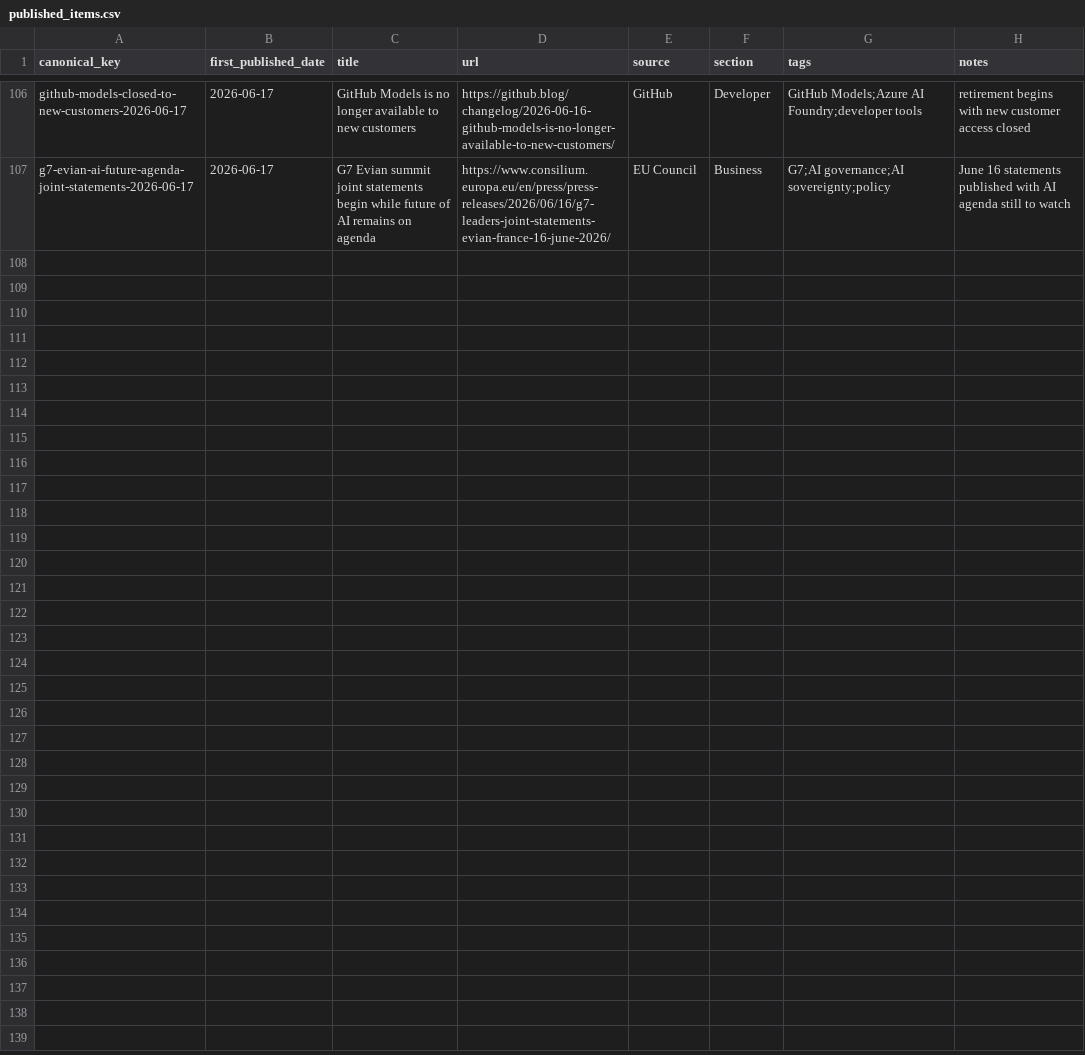
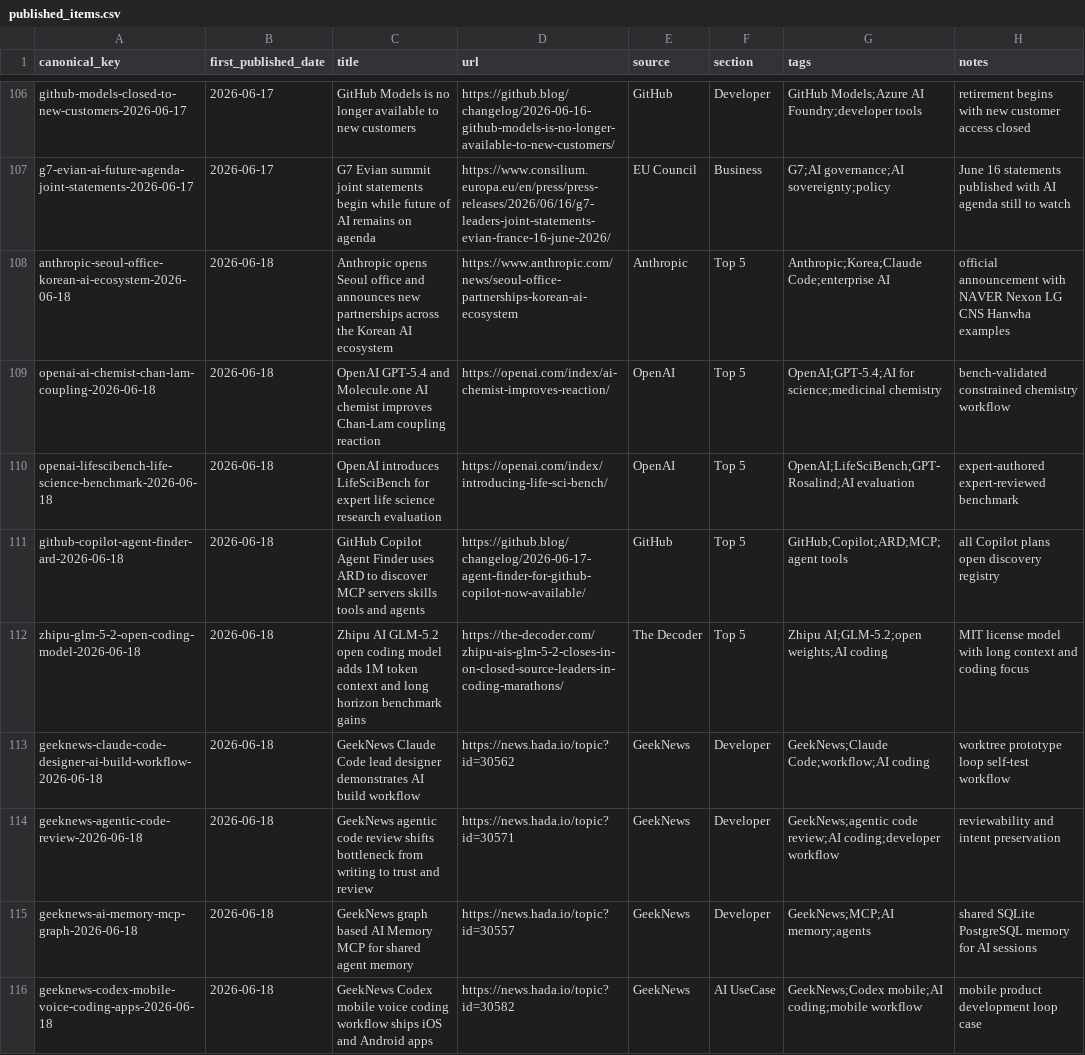
Before and after one commit to Beaten-to-it/newsNblog, a CSV file: data/published_items.csv, drawn as a sheet; only a part is shown, gaps mark what is left out; the diff covers the shown part only; the diff names each change by its address in the sheet, - before the commit and + after, or states it on an @@ line.

Commit message:
Publish 2026-06-18 [ai, ax]

```diff
--- a/data/published_items.csv
+++ b/data/published_items.csv
+row 108: anthropic-seoul-office-korean-ai-ecosystem-2026-06-18 | 2026-06-18 | Anthropic opens Seoul office and announces new partnerships across the Korean AI ecosystem | https://www.anthropic.com/news/seoul-office-partnerships-korean-ai-ecosystem | Anthropic | Top 5 | Anthropic;Korea;Claude Code;enterprise AI | official announcement with NAVER Nexon LG CNS Hanwha examples
+row 109: openai-ai-chemist-chan-lam-coupling-2026-06-18 | 2026-06-18 | OpenAI GPT-5.4 and Molecule.one AI chemist improves Chan-Lam coupling reaction | https://openai.com/index/ai-chemist-improves-reaction/ | OpenAI | Top 5 | OpenAI;GPT-5.4;AI for science;medicinal chemistry | bench-validated constrained chemistry workflow
+row 110: openai-lifescibench-life-science-benchmark-2026-06-18 | 2026-06-18 | OpenAI introduces LifeSciBench for expert life science research evaluation | https://openai.com/index/introducing-life-sci-bench/ | OpenAI | Top 5 | OpenAI;LifeSciBench;GPT-Rosalind;AI evaluation | expert-authored expert-reviewed benchmark
+row 111: github-copilot-agent-finder-ard-2026-06-18 | 2026-06-18 | GitHub Copilot Agent Finder uses ARD to discover MCP servers skills tools and agents | https://github.blog/changelog/2026-06-17-agent-finder-for-github-copilot-now-available/ | GitHub | Top 5 | GitHub;Copilot;ARD;MCP;agent tools | all Copilot plans open discovery registry
+row 112: zhipu-glm-5-2-open-coding-model-2026-06-18 | 2026-06-18 | Zhipu AI GLM-5.2 open coding model adds 1M token context and long horizon benchmark gains | https://the-decoder.com/zhipu-ais-glm-5-2-closes-in-on-closed-source-leaders-in-coding-marathons/ | The Decoder | Top 5 | Zhipu AI;GLM-5.2;open weights;AI coding | MIT license model with long context and coding focus
+row 113: geeknews-claude-code-designer-ai-build-workflow-2026-06-18 | 2026-06-18 | GeekNews Claude Code lead designer demonstrates AI build workflow | https://news.hada.io/topic?id=30562 | GeekNews | Developer | GeekNews;Claude Code;workflow;AI coding | worktree prototype loop self-test workflow
+row 114: geeknews-agentic-code-review-2026-06-18 | 2026-06-18 | GeekNews agentic code review shifts bottleneck from writing to trust and review | https://news.hada.io/topic?id=30571 | GeekNews | Developer | GeekNews;agentic code review;AI coding;developer workflow | reviewability and intent preservation
+row 115: geeknews-ai-memory-mcp-graph-2026-06-18 | 2026-06-18 | GeekNews graph based AI Memory MCP for shared agent memory | https://news.hada.io/topic?id=30557 | GeekNews | Developer | GeekNews;MCP;AI memory;agents | shared SQLite PostgreSQL memory for AI sessions
+row 116: geeknews-codex-mobile-voice-coding-apps-2026-06-18 | 2026-06-18 | GeekNews Codex mobile voice coding workflow ships iOS and Android apps | https://news.hada.io/topic?id=30582 | GeekNews | AI UseCase | GeekNews;Codex mobile;AI coding;mobile workflow | mobile product development loop case
```
Also changed, not shown: 9 added rows elsewhere in this file, data/published_items_ax.csv, 4 other files.
